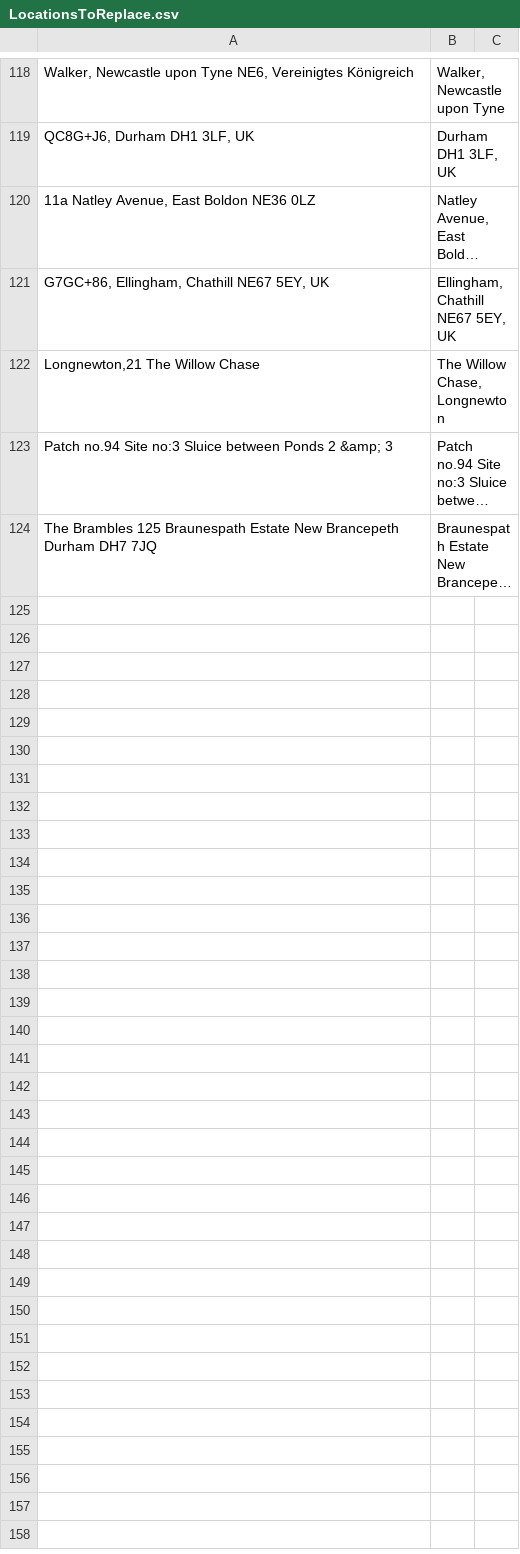
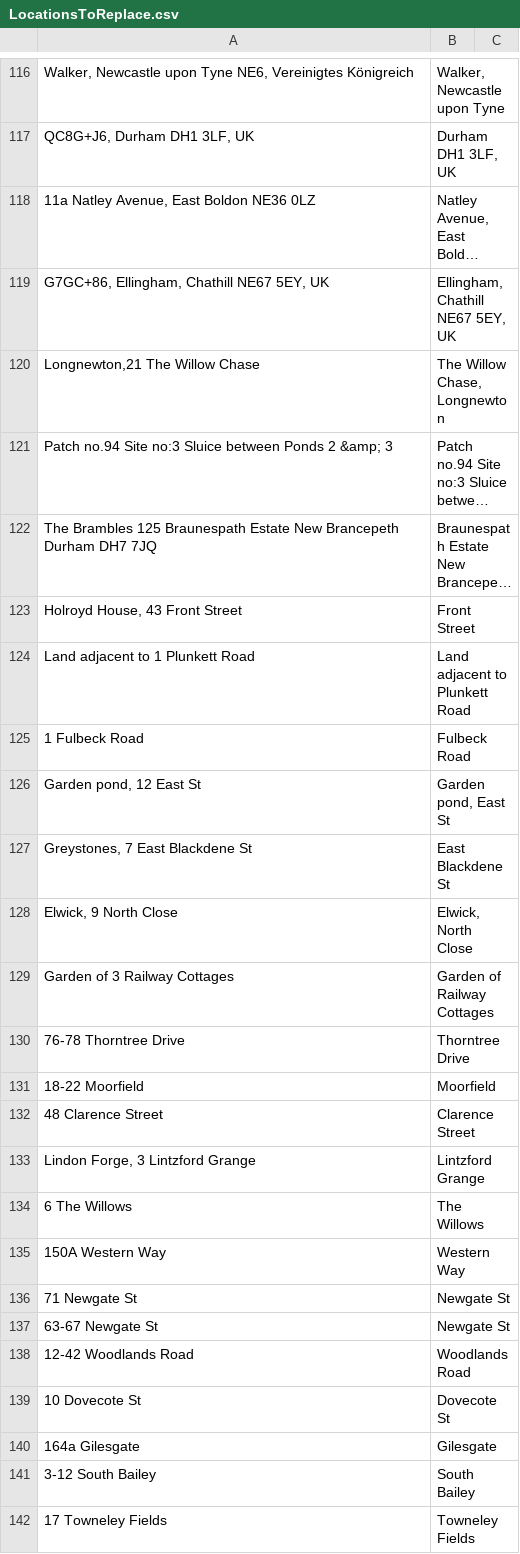
Before and after one commit to ERICNorthEast/ERIC_Data_Proc, a CSV file: inst/extdata/LocationsToReplace.csv, drawn as a sheet; only a part is shown, gaps mark what is left out; long unchanged cells end in …; the diff covers the shown part only; the diff names each change by its address in the sheet, - before the commit and + after, or states it on an @@ line.

```diff
--- a/inst/extdata/LocationsToReplace.csv
+++ b/inst/extdata/LocationsToReplace.csv
+row 123: Holroyd House, 43 Front Street | Front Street
+row 124: Land adjacent to 1 Plunkett Road | Land adjacent to Plunkett Road
+row 125: 1 Fulbeck Road | Fulbeck Road
+row 126: Garden pond, 12 East St | Garden pond, East St
+row 127: Greystones, 7 East Blackdene St | East Blackdene St
+row 128: Elwick, 9 North Close | Elwick, North Close
+row 129: Garden of 3 Railway Cottages | Garden of Railway Cottages
+row 130: 76-78 Thorntree Drive | Thorntree Drive
+row 131: 18-22 Moorfield | Moorfield
+row 132: 48 Clarence Street | Clarence Street
+row 133: Lindon Forge, 3 Lintzford Grange | Lintzford Grange
+row 134: 6 The Willows | The Willows
+row 135: 150A Western Way | Western Way
+row 136: 71 Newgate St | Newgate St
+row 137: 63-67 Newgate St | Newgate St
+row 138: 12-42 Woodlands Road | Woodlands Road
+row 139: 10 Dovecote St | Dovecote St
+row 140: 164a Gilesgate | Gilesgate
+row 141: 3-12 South Bailey | South Bailey
+row 142: 17 Towneley Fields | Towneley Fields
```
Also changed, not shown: 43 added rows and 2 removed rows elsewhere in this file, inst/extdata/LocationsToIgnore.csv.
